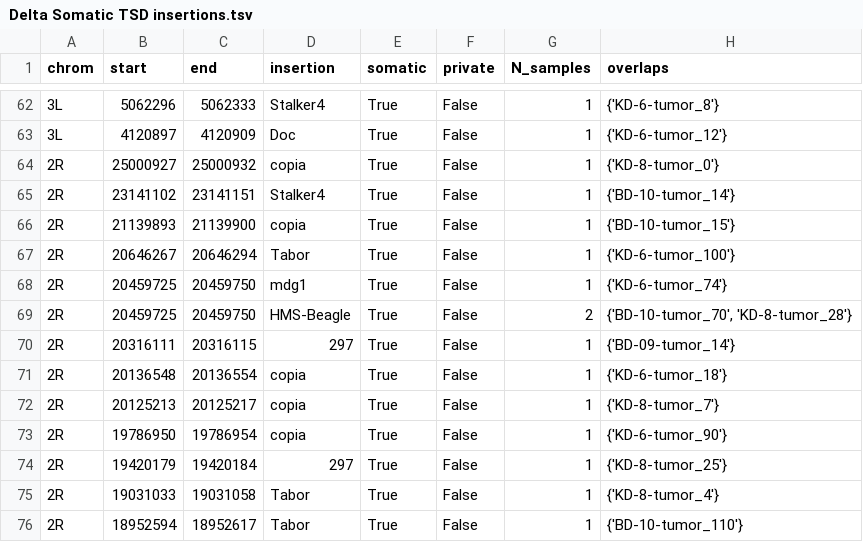
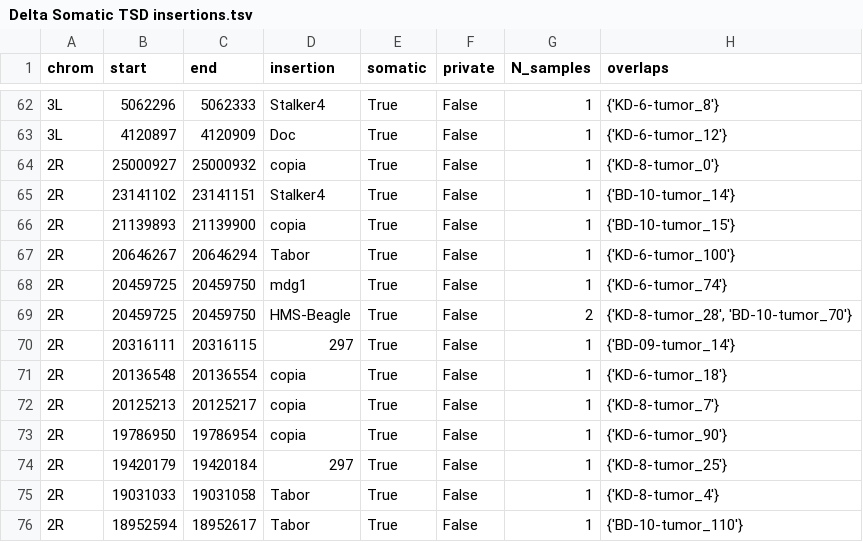
Before and after one commit to bardin-lab/somatic-transposition-fly-intestine, a TSV file: notebooks/5. germline summary/Delta Somatic TSD insertions.tsv, drawn as a sheet; only a part is shown, gaps mark what is left out; the diff names each change by its address in the sheet, - before the commit and + after, or states it on an @@ line.

```diff
--- a/notebooks/5. germline summary/Delta Somatic TSD insertions.tsv
+++ b/notebooks/5. germline summary/Delta Somatic TSD insertions.tsv
-H69 (overlaps): {'BD-10-tumor_70', 'KD-8-tumor_28'}
+H69 (overlaps): {'KD-8-tumor_28', 'BD-10-tumor_70'}
```
Also changed, not shown: notebooks/5. germline summary/Delta All germline TSD insertions.tsv, notebooks/5. germline summary/Delta Final germline table.tsv, 7 other files.
